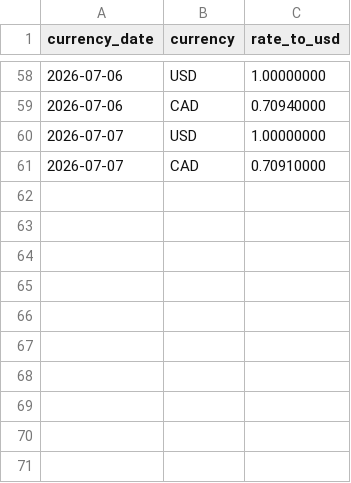
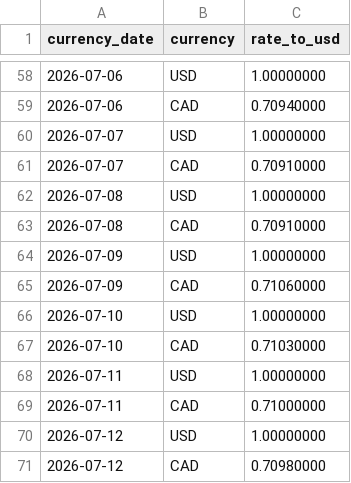
Before and after one commit to mr-fadli/brewline-data-platform, a CSV file: brewline_dbt/seeds/exchange_rates.csv, drawn as a sheet; only a part is shown, gaps mark what is left out; the diff names each change by its address in the sheet, - before the commit and + after, or states it on an @@ line.

```diff
--- a/brewline_dbt/seeds/exchange_rates.csv
+++ b/brewline_dbt/seeds/exchange_rates.csv
+row 62: 2026-07-08 | USD | 1.00000000
+row 63: 2026-07-08 | CAD | 0.70910000
+row 64: 2026-07-09 | USD | 1.00000000
+row 65: 2026-07-09 | CAD | 0.71060000
+row 66: 2026-07-10 | USD | 1.00000000
+row 67: 2026-07-10 | CAD | 0.71030000
+row 68: 2026-07-11 | USD | 1.00000000
+row 69: 2026-07-11 | CAD | 0.71000000
+row 70: 2026-07-12 | USD | 1.00000000
+row 71: 2026-07-12 | CAD | 0.70980000
```
Also changed, not shown: 1 other file.
